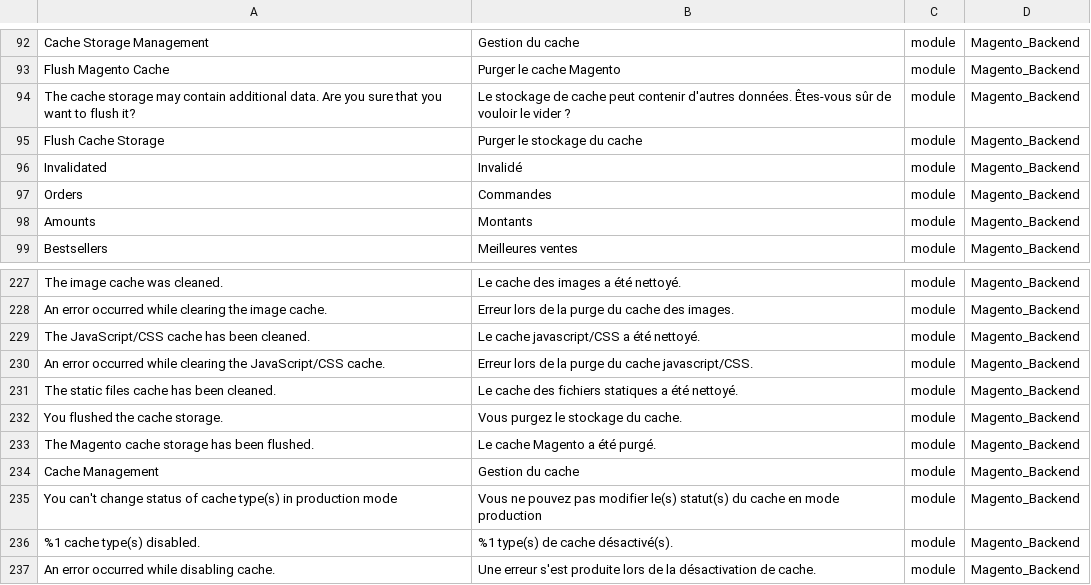
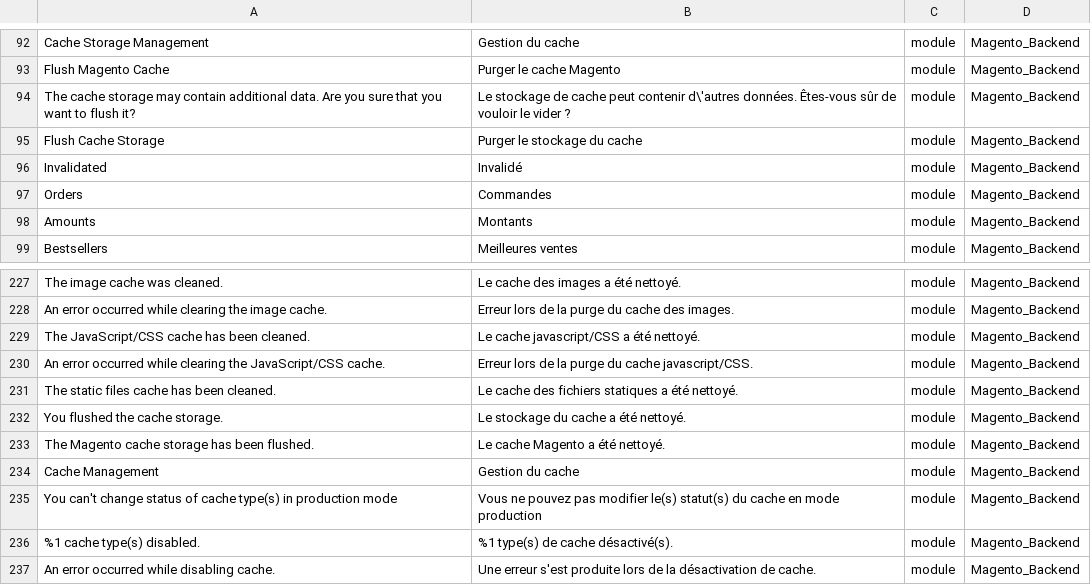
Before and after one commit to adexos/language_fr_fr, a CSV file: fr_FR.csv, drawn as a sheet; only a part is shown, gaps mark what is left out.

Commit message:
Fix translation

```diff
--- a/fr_FR.csv
+++ b/fr_FR.csv
@@ -93,3 +93,3 @@
 "Flush Magento Cache","Purger le cache Magento",module,Magento_Backend
-"The cache storage may contain additional data. Are you sure that you want to flush it?","Le stockage de cache peut contenir d'autres données. Êtes-vous sûr de vouloir le vider ?",module,Magento_Backend
+"The cache storage may contain additional data. Are you sure that you want to flush it?","Le stockage de cache peut contenir d\'autres données. Êtes-vous sûr de vouloir le vider ?",module,Magento_Backend
 "Flush Cache Storage","Purger le stockage du cache",module,Magento_Backend
@@ -231,4 +231,4 @@
 "The static files cache has been cleaned.","Le cache des fichiers statiques a été nettoyé.",module,Magento_Backend
-"You flushed the cache storage.","Vous purgez le stockage du cache.",module,Magento_Backend
-"The Magento cache storage has been flushed.","Le cache Magento a été purgé.",module,Magento_Backend
+"You flushed the cache storage.","Le stockage du cache a été nettoyé.",module,Magento_Backend
+"The Magento cache storage has been flushed.","Le cache Magento a été nettoyé.",module,Magento_Backend
 "Cache Management","Gestion du cache",module,Magento_Backend
```
Also changed, not shown: 1 other file.
